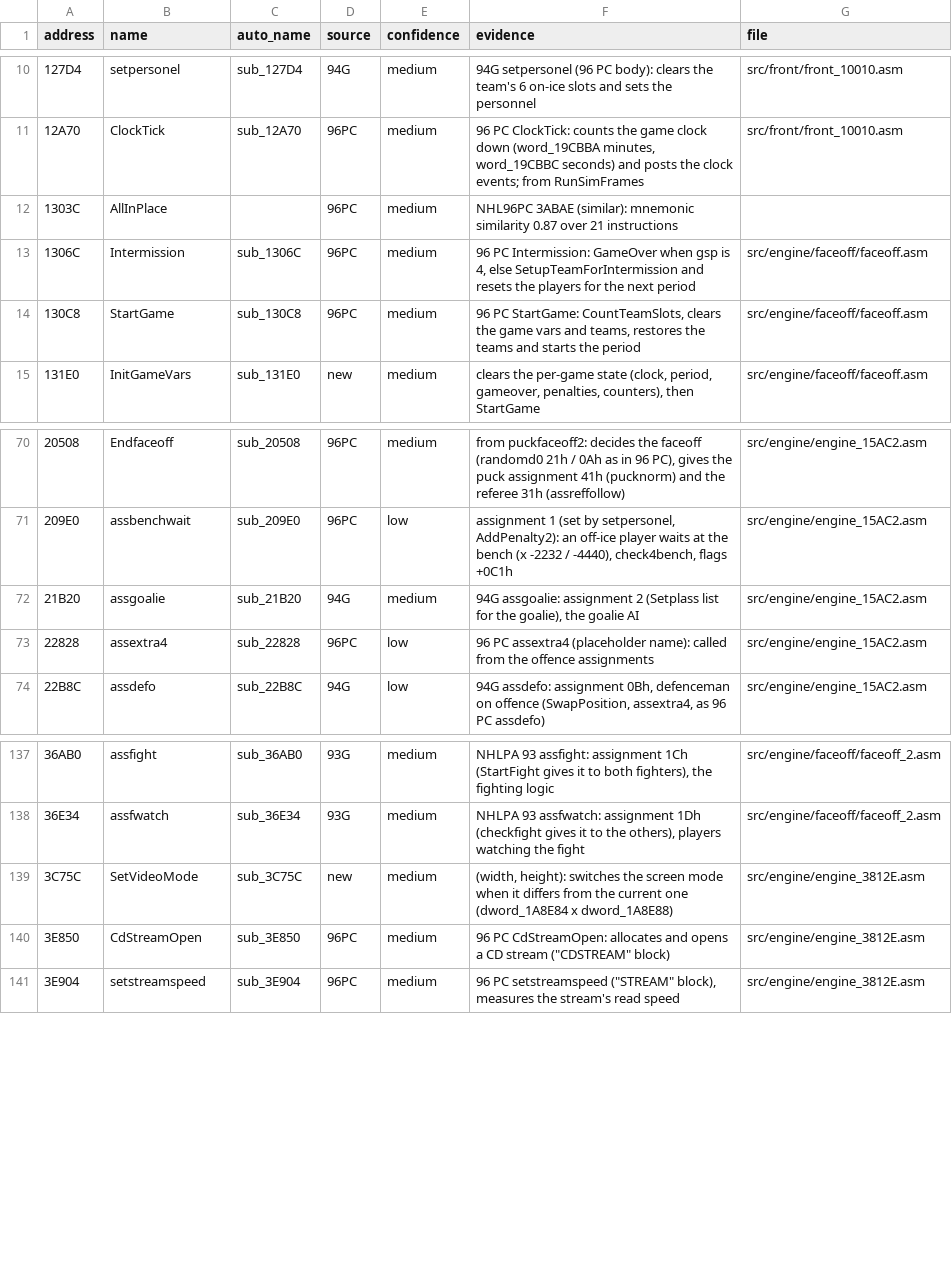
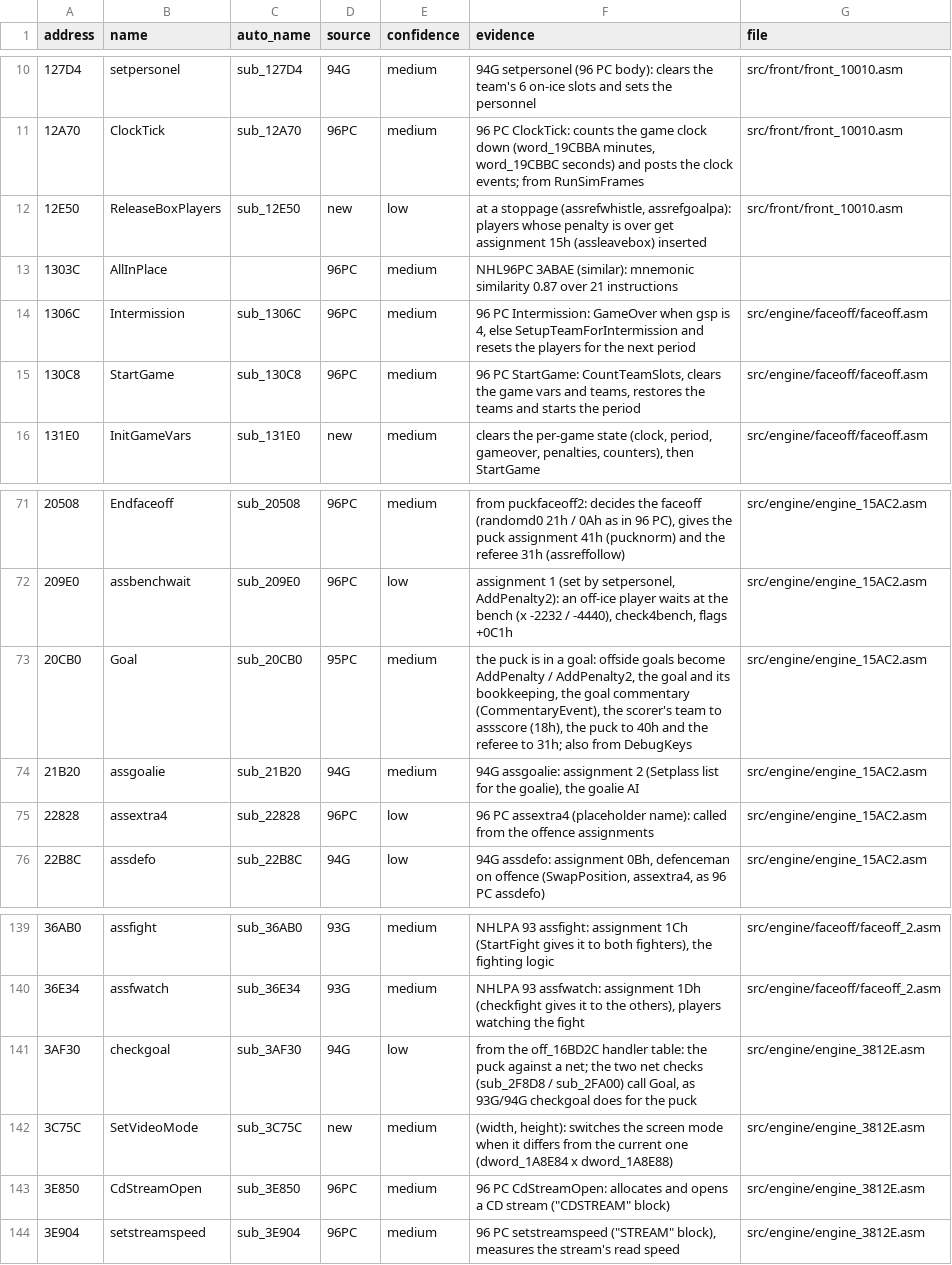
Before and after one commit to abdulahmad/NHL97PC, a CSV file: docs/name_map.csv, drawn as a sheet; only a part is shown, gaps mark what is left out; the diff names each change by its address in the sheet, - before the commit and + after, or states it on an @@ line.

```diff
--- a/docs/name_map.csv
+++ b/docs/name_map.csv
+row 12: 12E50 | ReleaseBoxPlayers | sub_12E50 | new | low | at a stoppage (assrefwhistle, assrefgoalpa): players whose penalty is over get assignment 15h (assleavebox) inserted | src/front/front_10010.asm
+row 73: 20CB0 | Goal | sub_20CB0 | 95PC | medium | the puck is in a goal: offside goals become AddPenalty / AddPenalty2, the goal and its bookkeeping, the goal commentary (CommentaryEvent), the scorer's team to assscore (18h), the puck to 40h and the referee to 31h; also from DebugKeys | src/engine/engine_15AC2.asm
+row 141: 3AF30 | checkgoal | sub_3AF30 | 94G | low | from the off_16BD2C handler table: the puck against a net; the two net checks (sub_2F8D8 / sub_2FA00) call Goal, as 93G/94G checkgoal does for the puck | src/engine/engine_3812E.asm
```
Also changed, not shown: 10 other files.
